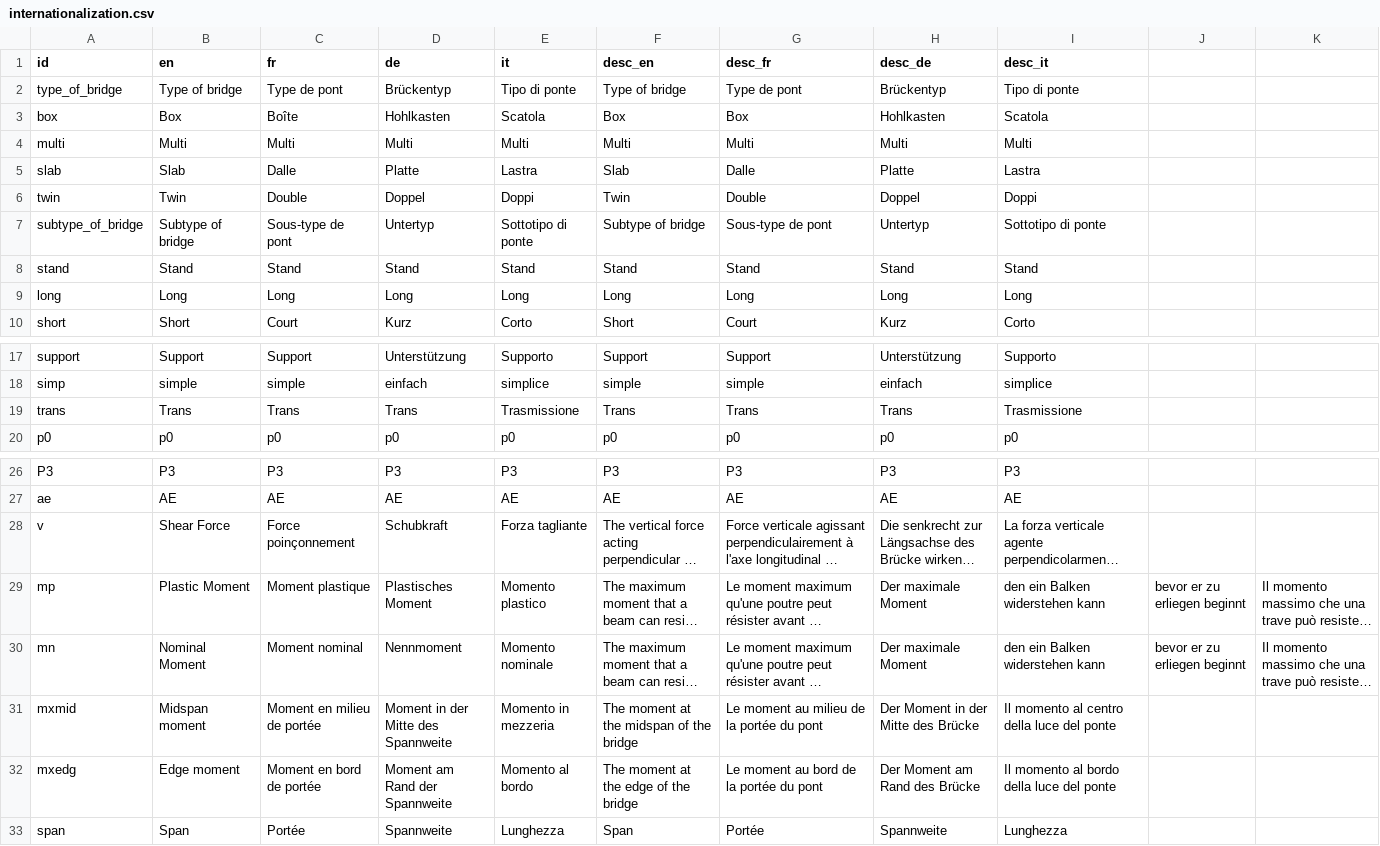
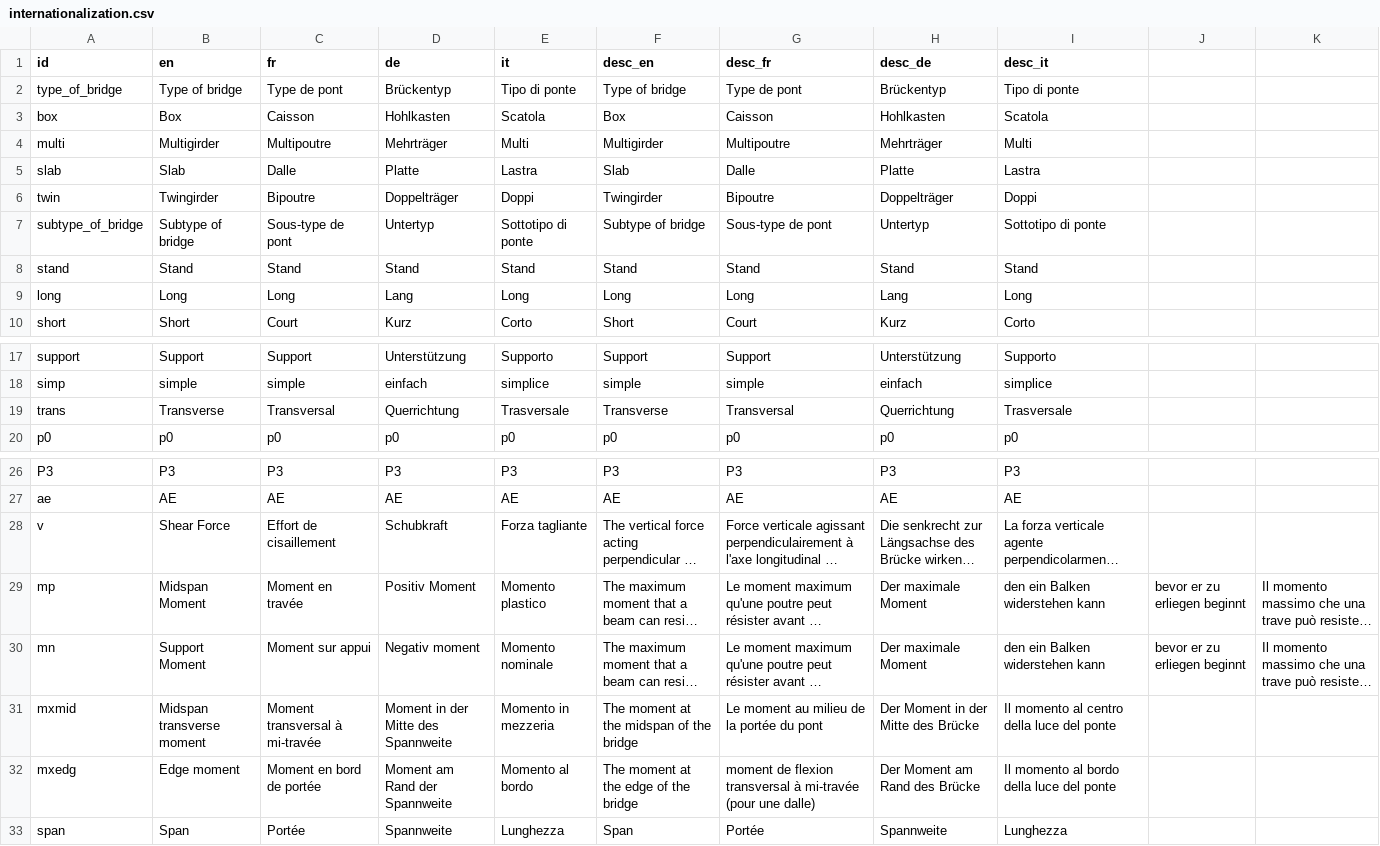
Before and after one commit to EPFL-ENAC/resslab-astra_82001, a CSV file: src/assets/data/internationalization.csv, drawn as a sheet; only a part is shown, gaps mark what is left out; long unchanged cells end in …; the diff covers the shown part only; the diff names each change by its address in the sheet, - before the commit and + after, or states it on an @@ line.

Commit message:
Update internationalization.csv

```diff
--- a/src/assets/data/internationalization.csv
+++ b/src/assets/data/internationalization.csv
-C3 (fr): Boîte
+C3 (fr): Caisson
-G3 (desc_fr): Box
+G3 (desc_fr): Caisson
-B4 (en): Multi
+B4 (en): Multigirder
-C4 (fr): Multi
+C4 (fr): Multipoutre
-D4 (de): Multi
+D4 (de): Mehrträger
-F4 (desc_en): Multi
+F4 (desc_en): Multigirder
-G4 (desc_fr): Multi
+G4 (desc_fr): Multipoutre
-H4 (desc_de): Multi
+H4 (desc_de): Mehrträger
-B6 (en): Twin
+B6 (en): Twingirder
-C6 (fr): Double
+C6 (fr): Bipoutre
-D6 (de): Doppel
+D6 (de): Doppelträger
-F6 (desc_en): Twin
+F6 (desc_en): Twingirder
-G6 (desc_fr): Double
+G6 (desc_fr): Bipoutre
-H6 (desc_de): Doppel
+H6 (desc_de): Doppelträger
-D9 (de): Long
+D9 (de): Lang
-H9 (desc_de): Long
+H9 (desc_de): Lang
-B19 (en): Trans
+B19 (en): Transverse
-C19 (fr): Trans
+C19 (fr): Transversal
-D19 (de): Trans
+D19 (de): Querrichtung
-E19 (it): Trasmissione
+E19 (it): Trasversale
-F19 (desc_en): Trans
+F19 (desc_en): Transverse
-G19 (desc_fr): Trans
+G19 (desc_fr): Transversal
-H19 (desc_de): Trans
+H19 (desc_de): Querrichtung
-I19 (desc_it): Trasmissione
+I19 (desc_it): Trasversale
-C28 (fr): Force poinçonnement
+C28 (fr): Effort de cisaillement
-B29 (en): Plastic Moment
+B29 (en): Midspan Moment
-C29 (fr): Moment plastique
+C29 (fr): Moment en travée
-D29 (de): Plastisches Moment
+D29 (de): Positiv Moment
-B30 (en): Nominal Moment
+B30 (en): Support Moment
-C30 (fr): Moment nominal
+C30 (fr): Moment sur appui
-D30 (de): Nennmoment
+D30 (de): Negativ moment
-B31 (en): Midspan moment
+B31 (en): Midspan transverse moment
-C31 (fr): Moment en milieu de portée
+C31 (fr): Moment transversal à mi-travée
-G32 (desc_fr): Le moment au bord de la portée du pont
+G32 (desc_fr): moment de flexion transversal à mi-travée (pour une dalle)
```
Also changed, not shown: 2 edited cells elsewhere in this file.
